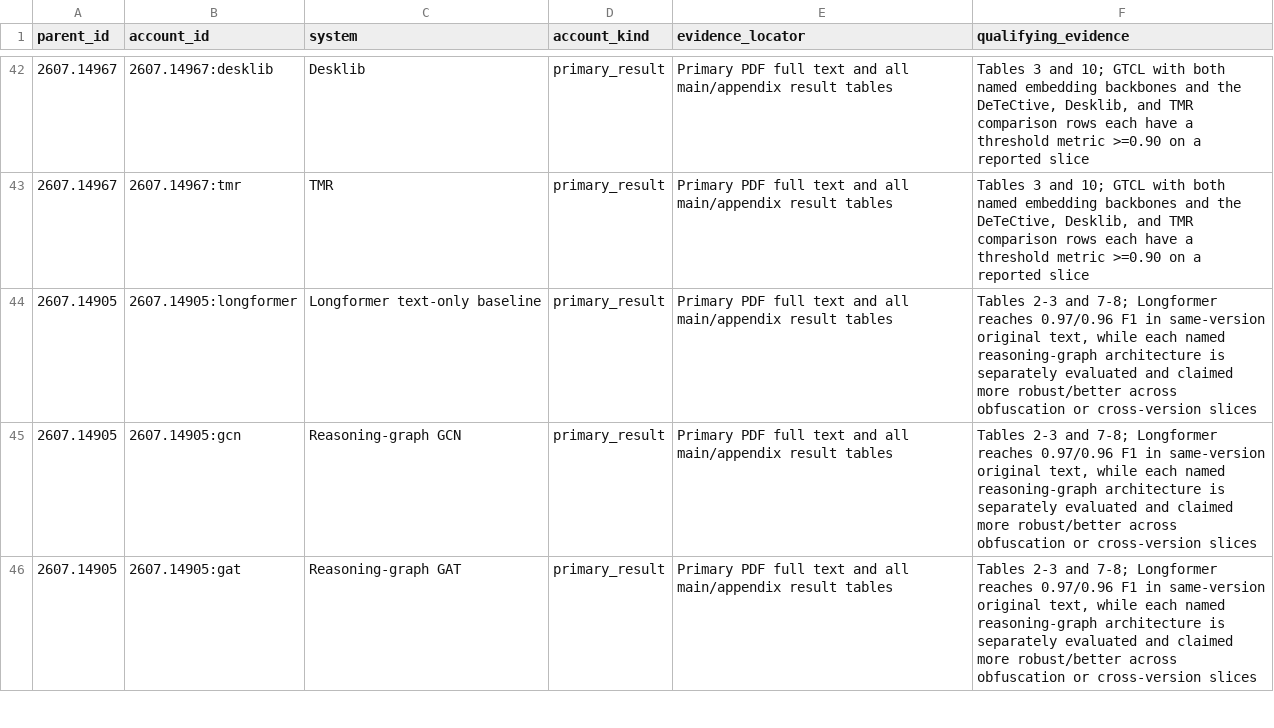
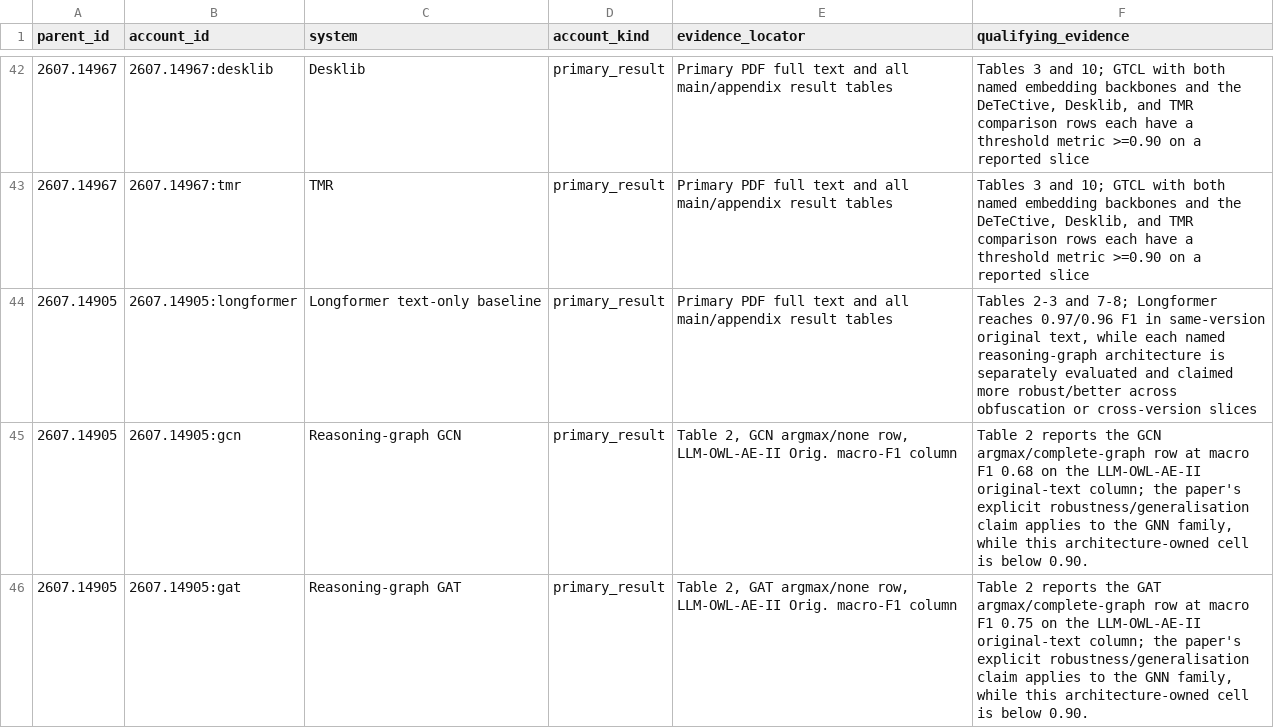
Before and after one commit to SichangHe/DeGenTWeb_docs, a TSV file: notes/dw1_detector_survey_sources/coverage_fulltext_expected_accounts.tsv, drawn as a sheet; only a part is shown, gaps mark what is left out; the diff covers the shown part only.

```diff
--- a/notes/dw1_detector_survey_sources/coverage_fulltext_expected_accounts.tsv
+++ b/notes/dw1_detector_survey_sources/coverage_fulltext_expected_accounts.tsv
@@ -44,3 +44,3 @@ parent_id	account_id	system	account_kind	evidence_locator	qualifying_evidence
 2607.14905	2607.14905:longformer	Longformer text-only baseline	primary_result	Primary PDF full text and all main/appendix result tables	Tables 2-3 and 7-8; Longformer reaches 0.97/0.96 F1 in same-version original text, while each named reasoning-graph architecture is separately evaluated and claimed more robust/better across obfuscation or cross-version slices
-2607.14905	2607.14905:gcn	Reasoning-graph GCN	primary_result	Primary PDF full text and all main/appendix result tables	Tables 2-3 and 7-8; Longformer reaches 0.97/0.96 F1 in same-version original text, while each named reasoning-graph architecture is separately evaluated and claimed more robust/better across obfuscation or cross-version slices
-2607.14905	2607.14905:gat	Reasoning-graph GAT	primary_result	Primary PDF full text and all main/appendix result tables	Tables 2-3 and 7-8; Longformer reaches 0.97/0.96 F1 in same-version original text, while each named reasoning-graph architecture is separately evaluated and claimed more robust/better across obfuscation or cross-version slices
+2607.14905	2607.14905:gcn	Reasoning-graph GCN	primary_result	Table 2, GCN argmax/none row, LLM-OWL-AE-II Orig. macro-F1 column	Table 2 reports the GCN argmax/complete-graph row at macro F1 0.68 on the LLM-OWL-AE-II original-text column; the paper's explicit robustness/generalisation claim applies to the GNN family, while this architecture-owned cell is below 0.90.
+2607.14905	2607.14905:gat	Reasoning-graph GAT	primary_result	Table 2, GAT argmax/none row, LLM-OWL-AE-II Orig. macro-F1 column	Table 2 reports the GAT argmax/complete-graph row at macro F1 0.75 on the LLM-OWL-AE-II original-text column; the paper's explicit robustness/generalisation claim applies to the GNN family, while this architecture-owned cell is below 0.90.
```
Also changed, not shown: 16 edited cells elsewhere in this file, notes/dw1_detector_survey_sources/coverage_account_witnesses.tsv, notes/dw1_detector_survey_sources/coverage_fulltext_account_audit.tsv, 18 other files.
